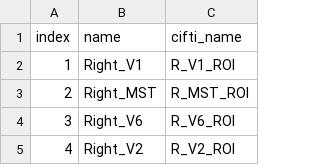
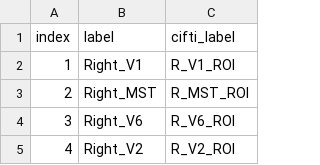
Before and after one commit to PennLINC/xcp_d, a TSV file: xcp_d/data/ciftiatlas/Glasser_360Parcels_info.tsv, drawn as a sheet; only a part is shown.

```diff
--- a/xcp_d/data/ciftiatlas/Glasser_360Parcels_info.tsv
+++ b/xcp_d/data/ciftiatlas/Glasser_360Parcels_info.tsv
@@ -1,2 +1,2 @@
-index	name	cifti_name
+index	label	cifti_label
 1	Right_V1	R_V1_ROI
```
Also changed, not shown: xcp_d/data/ciftiatlas/Gordon_333Parcels_info.tsv, xcp_d/data/ciftiatlas/Schaefer2018_100Parcels_17Networks_order_info.tsv, 12 other files.
